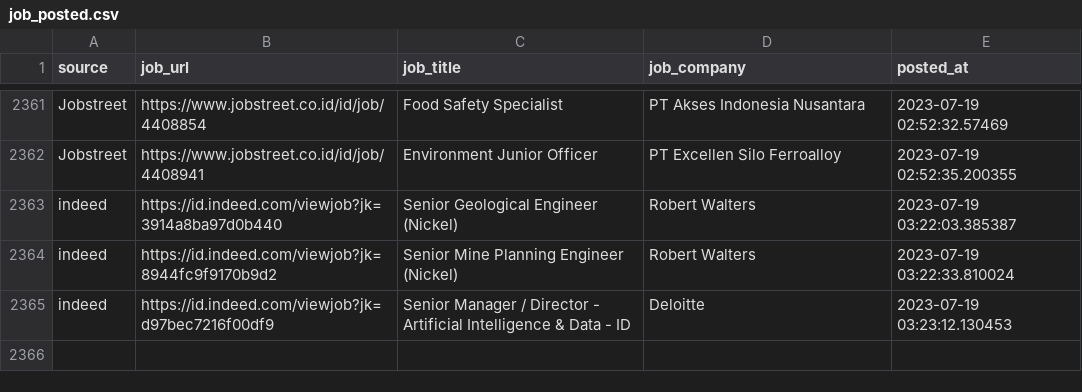
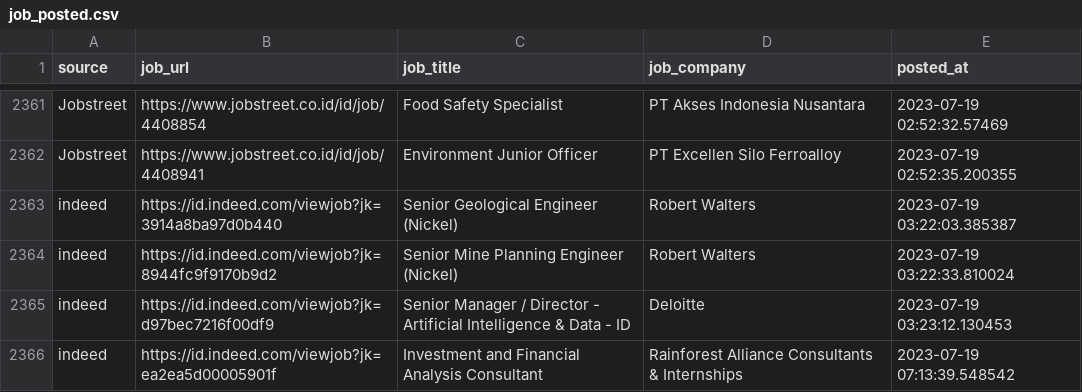
Before and after one commit to Rachdyan/geosains-job-crawler, a CSV file: data/job_posted.csv, drawn as a sheet; only a part is shown, gaps mark what is left out; the diff names each change by its address in the sheet, - before the commit and + after, or states it on an @@ line.

```diff
--- a/data/job_posted.csv
+++ b/data/job_posted.csv
+row 2366: indeed | https://id.indeed.com/viewjob?jk=ea2ea5d00005901f | Investment and Financial Analysis Consultant | Rainforest Alliance Consultants & Internships | 2023-07-19 07:13:39.548542
```
Also changed, not shown: data/company_industry_indeed.csv.
